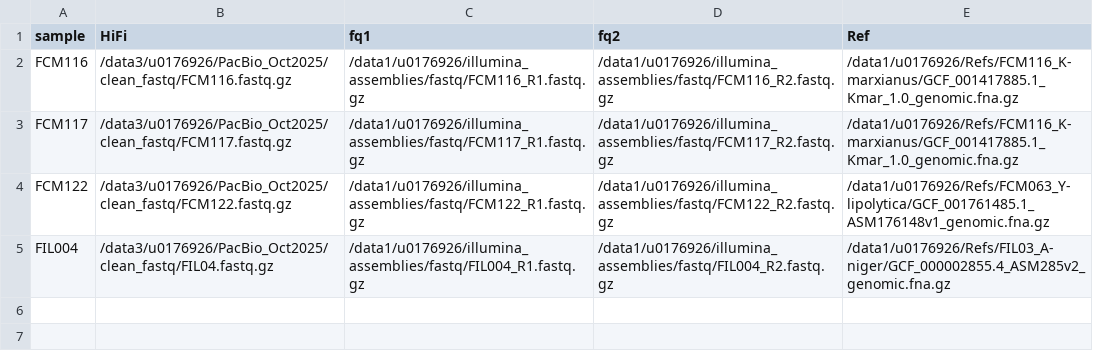
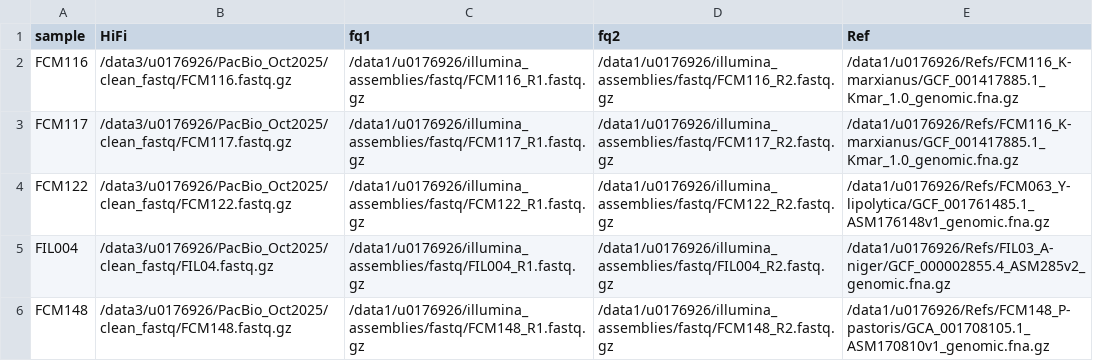
Before and after one commit to abroukmd/snakemake_HiFi_assembly, a TSV file: config/samples_ERC-test.tsv, drawn as a sheet; the diff names each change by its address in the sheet, - before the commit and + after, or states it on an @@ line.

```diff
--- a/config/samples_ERC-test.tsv
+++ b/config/samples_ERC-test.tsv
+row 6: FCM148 | /data3/u0176926/PacBio_Oct2025/clean_fastq/FCM148.fastq.gz | /data1/u0176926/illumina_assemblies/fastq/FCM148_R1.fastq.gz | /data1/u0176926/illumina_assemblies/fastq/FCM148_R2.fastq.gz | /data1/u0176926/Refs/FCM148_P-pastoris/GCA_001708105.1_ASM170810v1_genomic.fna.gz
```
Also changed, not shown: config/samples_ERC1.tsv, 8 other files.
